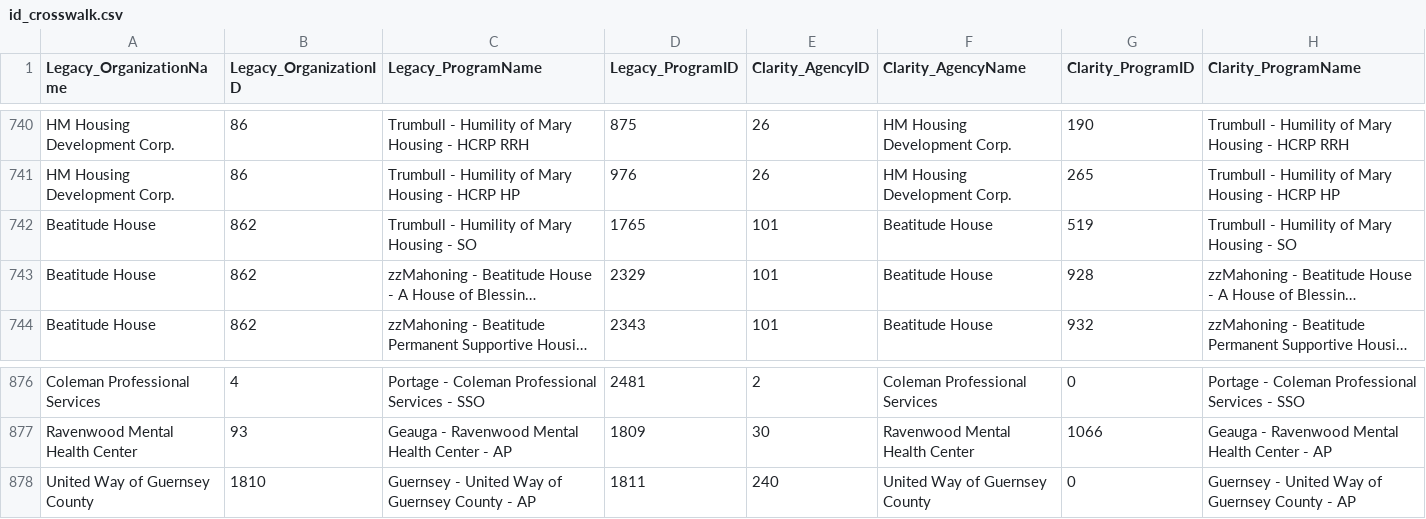
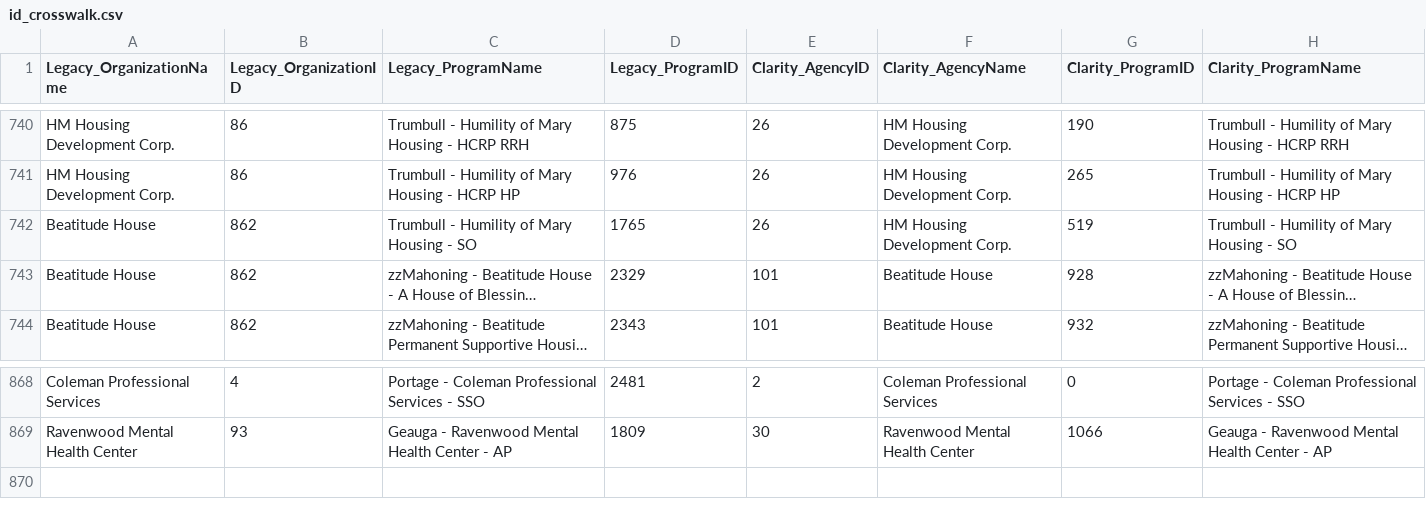
Before and after one commit to COHHIO/migration, a CSV file: id_crosswalk.csv, drawn as a sheet; only a part is shown, gaps mark what is left out; long unchanged cells end in …; the diff covers the shown part only; the diff names each change by its address in the sheet, - before the commit and + after, or states it on an @@ line.

```diff
--- a/id_crosswalk.csv
+++ b/id_crosswalk.csv
-E742 (Clarity_AgencyID): 101
+E742 (Clarity_AgencyID): 26
-F742 (Clarity_AgencyName): Beatitude House
+F742 (Clarity_AgencyName): HM Housing Development Corp.
-row 878: United Way of Guernsey County | 1810 | Guernsey - United Way of Guernsey County - AP | 1811 | 240 | United Way of Guernsey County | 0 | Guernsey - United Way of Guernsey County - AP
```
Also changed, not shown: 8 removed rows elsewhere in this file.
